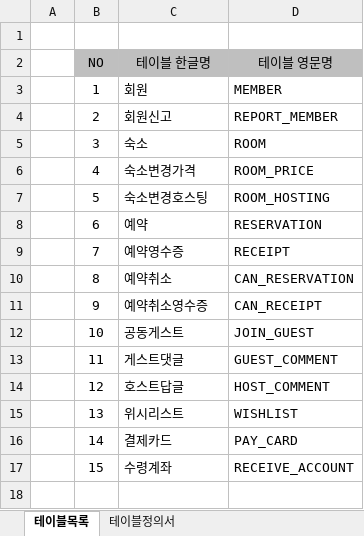
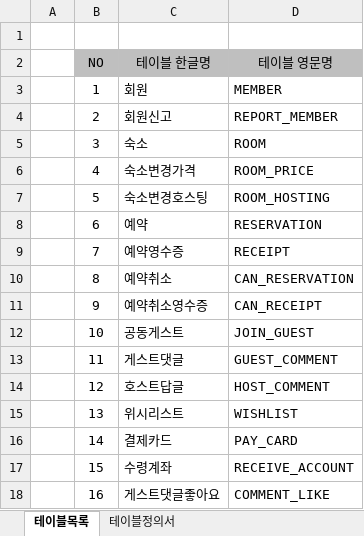
Before and after one commit to ImTaemin/Stay, an Excel workbook: 문서/DB/STAY_테이블정의서.xlsx, sheet 테이블목록, drawn as a sheet; values as stored, in another font and other column widths than the file's, no borders; the diff names each change by its address in the sheet, - before the commit and + after, or states it on an @@ line.

```diff
--- a/문서/DB/STAY_테이블정의서.xlsx (sheet 테이블목록)
+++ b/문서/DB/STAY_테이블정의서.xlsx (sheet 테이블목록)
+row 18:  | 16 | 게스트댓글좋아요 | COMMENT_LIKE
```
Also changed, not shown: sheet 테이블정의서, 10 other files.
